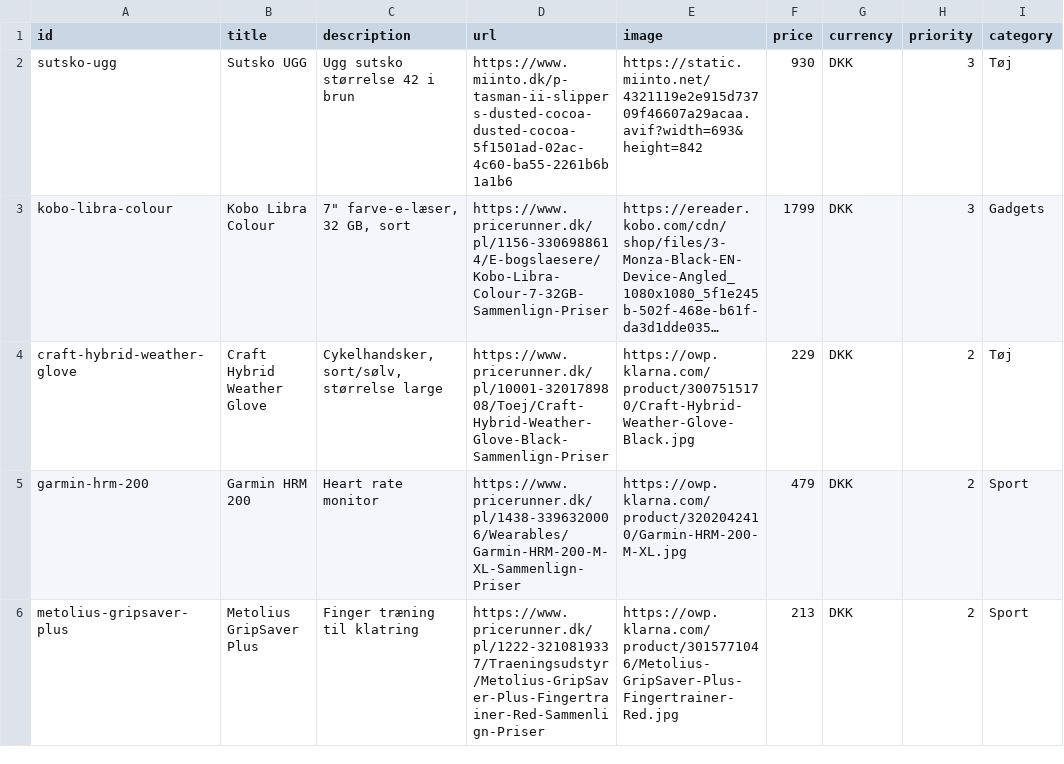
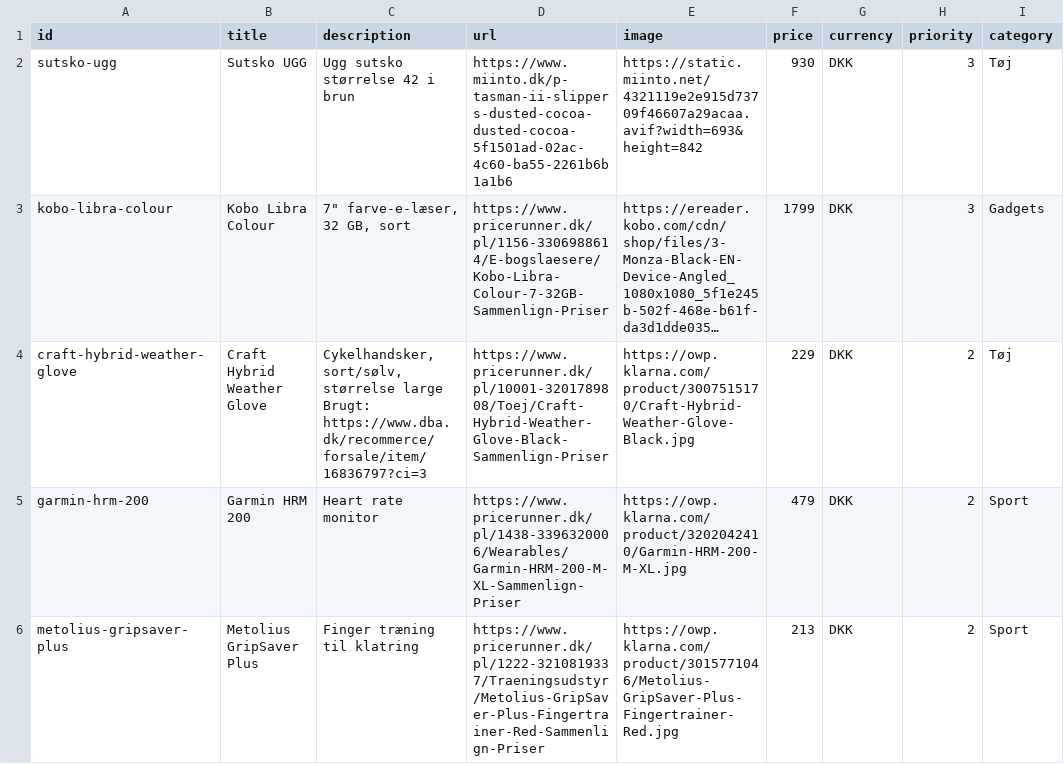
Before and after one commit to wonderdk/wishlistr, a CSV file: wishes.csv, drawn as a sheet; only a part is shown; long unchanged cells end in …; ↵ is a line break in a cell; the diff names each change by its address in the sheet, - before the commit and + after, or states it on an @@ line.

Commit message:
Edit wish: Craft Hybrid Weather Glove

```diff
--- a/wishes.csv
+++ b/wishes.csv
-C4 (description): …størrelse large
+C4 (description): …størrelse large ↵ Brugt: https://www.dba.dk/recommerce/forsale/item/16836797?ci=3
```
